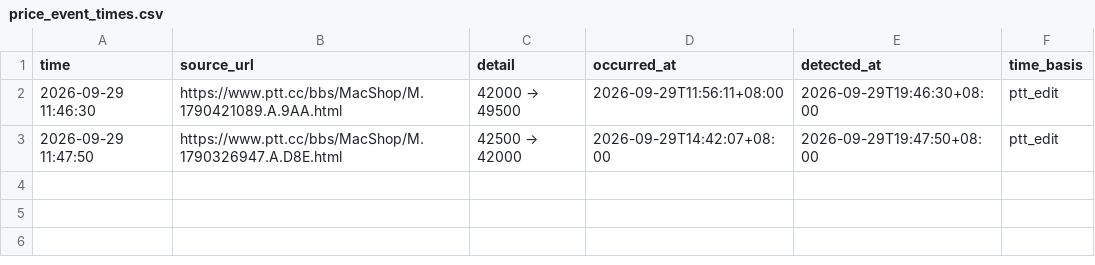
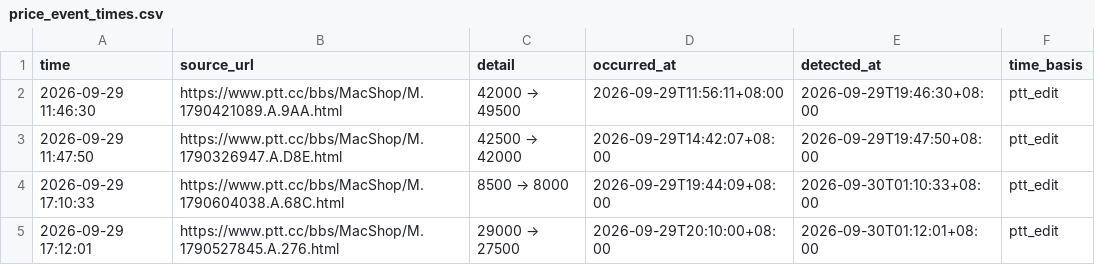
Before and after one commit to iPliny/ptt-iphone-tracker, a CSV file: data/price_event_times.csv, drawn as a sheet; the diff names each change by its address in the sheet, - before the commit and + after, or states it on an @@ line.

```diff
--- a/data/price_event_times.csv
+++ b/data/price_event_times.csv
+row 4: 2026-09-29 17:10:33 | https://www.ptt.cc/bbs/MacShop/M.1790604038.A.68C.html | 8500 → 8000 | 2026-09-29T19:44:09+08:00 | 2026-09-30T01:10:33+08:00 | ptt_edit
+row 5: 2026-09-29 17:12:01 | https://www.ptt.cc/bbs/MacShop/M.1790527845.A.276.html | 29000 → 27500 | 2026-09-29T20:10:00+08:00 | 2026-09-30T01:12:01+08:00 | ptt_edit
```
Also changed, not shown: data/events.csv, data/market_summary.csv, 1 other file.
